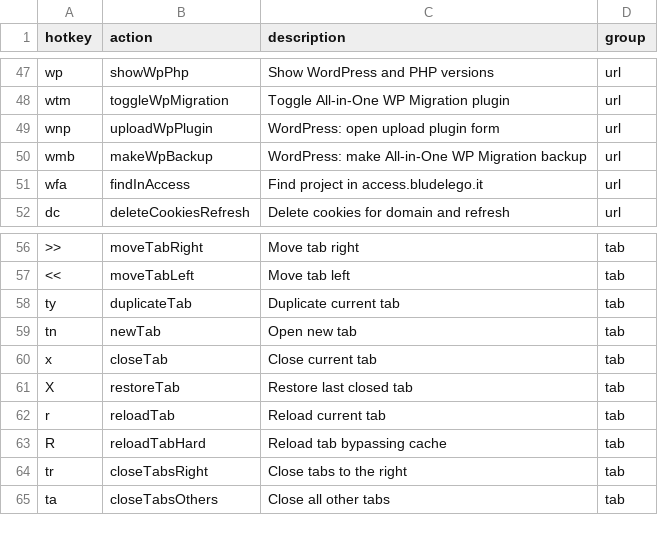
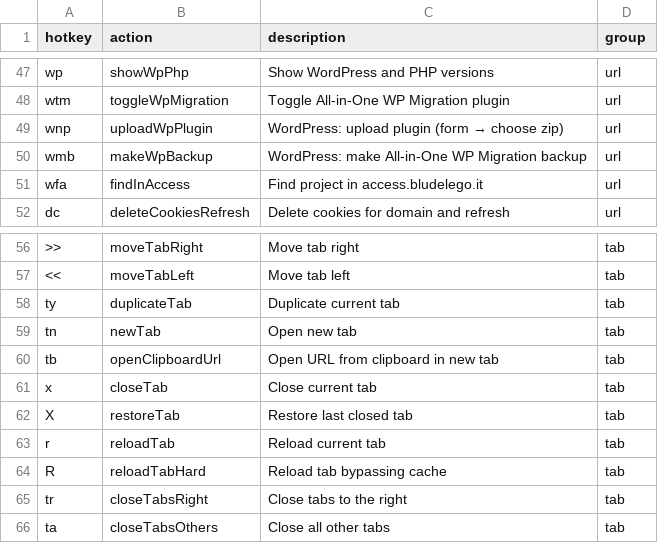
Before and after one commit to seriiserii825/chrome-vimium-c, a CSV file: maps.csv, drawn as a sheet; only a part is shown, gaps mark what is left out.

```diff
--- a/maps.csv
+++ b/maps.csv
@@ -48,3 +48,3 @@ wp,showWpPhp,Show WordPress and PHP versions,url
 wtm,toggleWpMigration,Toggle All-in-One WP Migration plugin,url
-wnp,uploadWpPlugin,WordPress: open upload plugin form,url
+wnp,uploadWpPlugin,WordPress: upload plugin (form → choose zip),url
 wmb,makeWpBackup,WordPress: make All-in-One WP Migration backup,url
@@ -59,2 +59,3 @@ ty,duplicateTab,Duplicate current tab,tab
 tn,newTab,Open new tab,tab
+tb,openClipboardUrl,Open URL from clipboard in new tab,tab
 x,closeTab,Close current tab,tab
```
Also changed, not shown: 3 other files.
